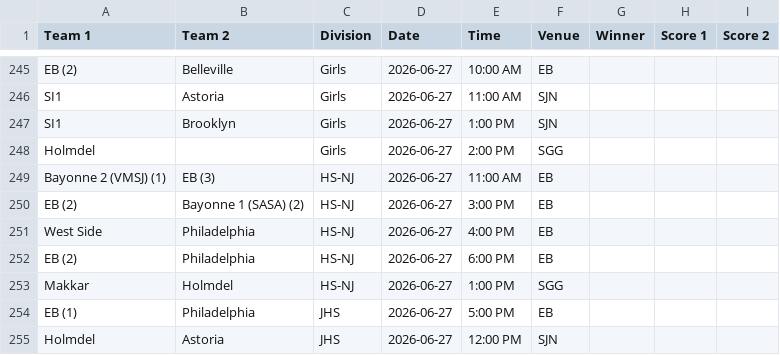
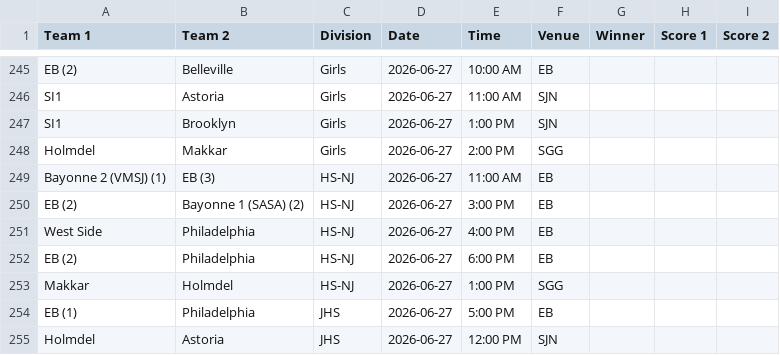
Before and after one commit to nacopticleague/full-schedule-homepage, a CSV file: data/games.csv, drawn as a sheet; only a part is shown, gaps mark what is left out.

Commit message:
Update data/games.csv from Google Sheet

```diff
--- a/data/games.csv
+++ b/data/games.csv
@@ -247,3 +247,3 @@ SI1,Astoria,Girls,2026-06-27,11:00 AM,SJN,,,
 SI1,Brooklyn,Girls,2026-06-27,1:00 PM,SJN,,,
-Holmdel,,Girls,2026-06-27,2:00 PM,SGG,,,
+Holmdel,Makkar,Girls,2026-06-27,2:00 PM,SGG,,,
 Bayonne 2 (VMSJ) (1),EB (3),HS-NJ,2026-06-27,11:00 AM,EB,,,
```
